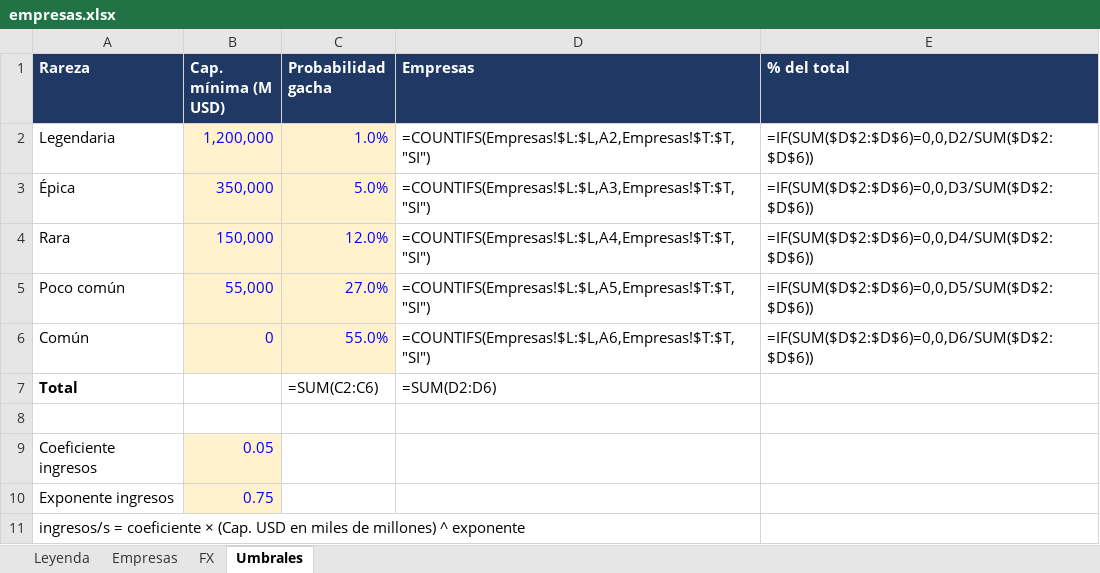
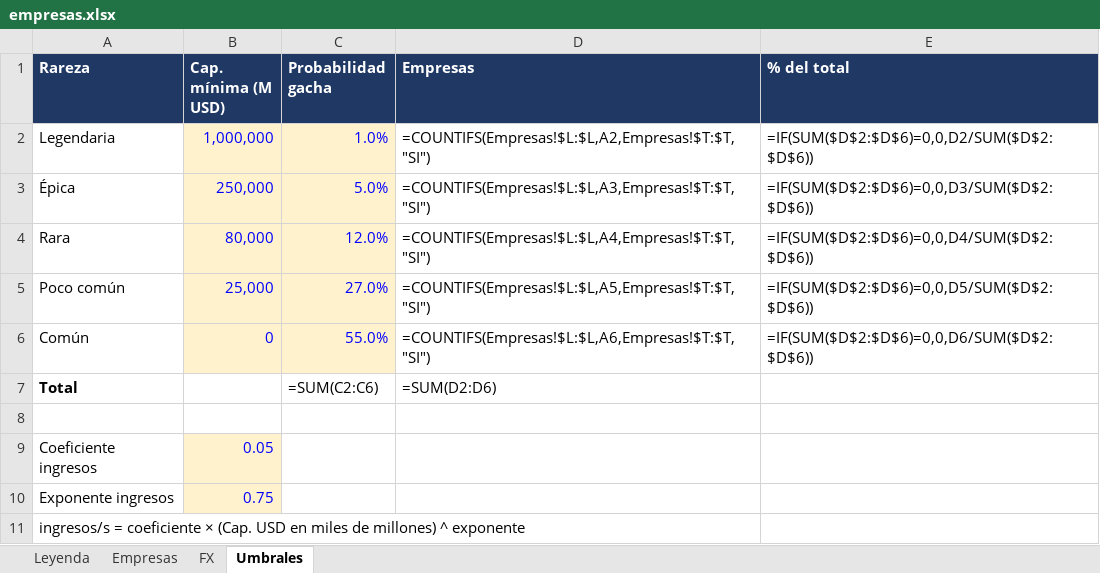
Before and after one commit to dvmp3r/capitaldex, an Excel workbook: data/empresas.xlsx, sheet Umbrales, drawn as a sheet; values as stored, in another font and other column widths than the file's, no borders; formulas without a stored value are shown as written; the diff names each change by its address in the sheet, - before the commit and + after, or states it on an @@ line.

```diff
--- a/data/empresas.xlsx (sheet Umbrales)
+++ b/data/empresas.xlsx (sheet Umbrales)
-B2 (Cap. mínima (M USD)): 1,200,000
+B2 (Cap. mínima (M USD)): 1,000,000
-B3 (Cap. mínima (M USD)): 350,000
+B3 (Cap. mínima (M USD)): 250,000
-B4 (Cap. mínima (M USD)): 150,000
+B4 (Cap. mínima (M USD)): 80,000
-B5 (Cap. mínima (M USD)): 55,000
+B5 (Cap. mínima (M USD)): 25,000
```
Also changed, not shown: sheet Empresas, sheet FX, 28 other files.
